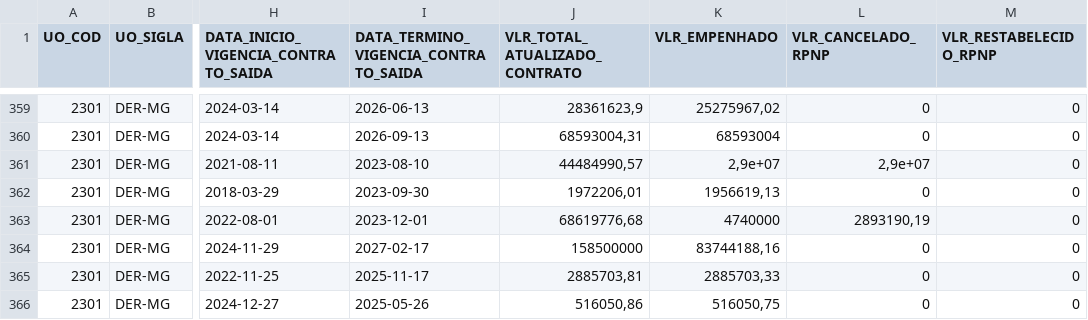
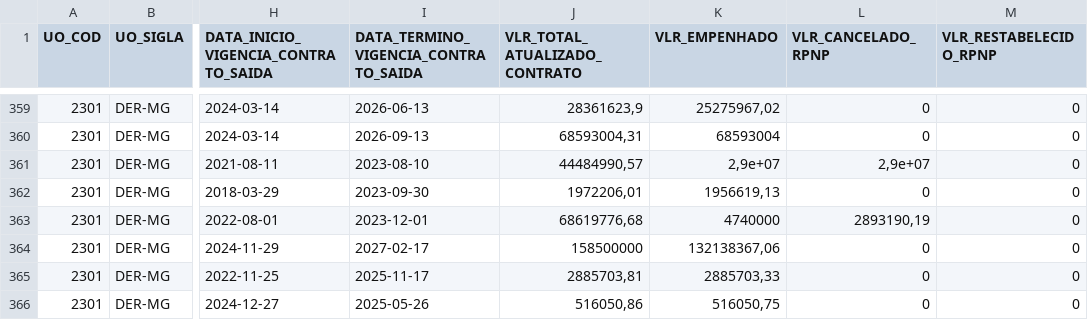
Before and after one commit to splor-mg/acordo-judicial-reparacao-vale, a CSV file: data/acordo-judicial-reparacao-vale.csv, drawn as a sheet; only a part is shown, gaps mark what is left out; the diff covers the shown part only; the diff names each change by its address in the sheet, - before the commit and + after, or states it on an @@ line.

```diff
--- a/data/acordo-judicial-reparacao-vale.csv
+++ b/data/acordo-judicial-reparacao-vale.csv
-K364 (VLR_EMPENHADO): 83744188,16
+K364 (VLR_EMPENHADO): 132138367,06
```
Also changed, not shown: 8 edited cells elsewhere in this file, 3 other files.
